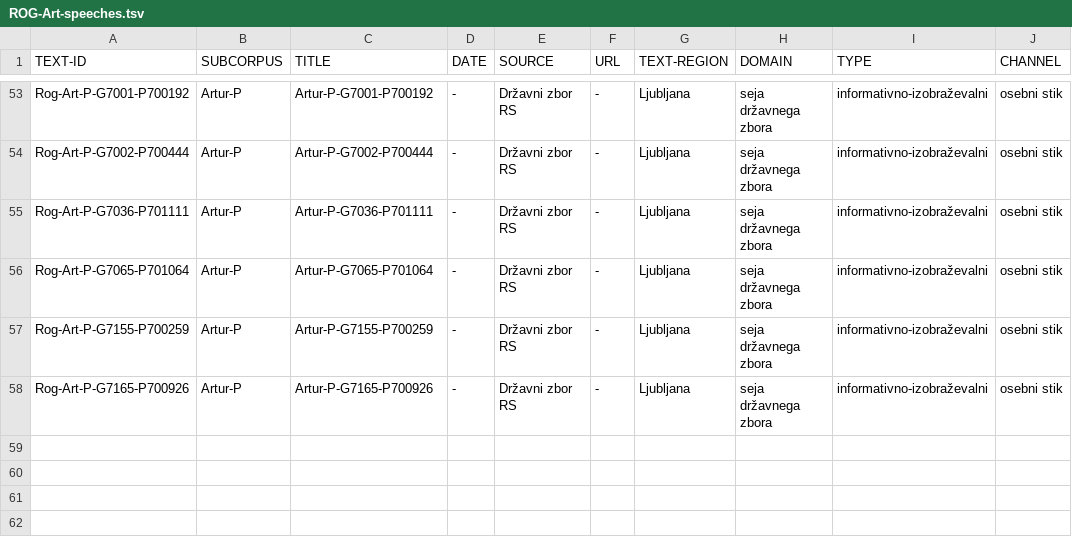
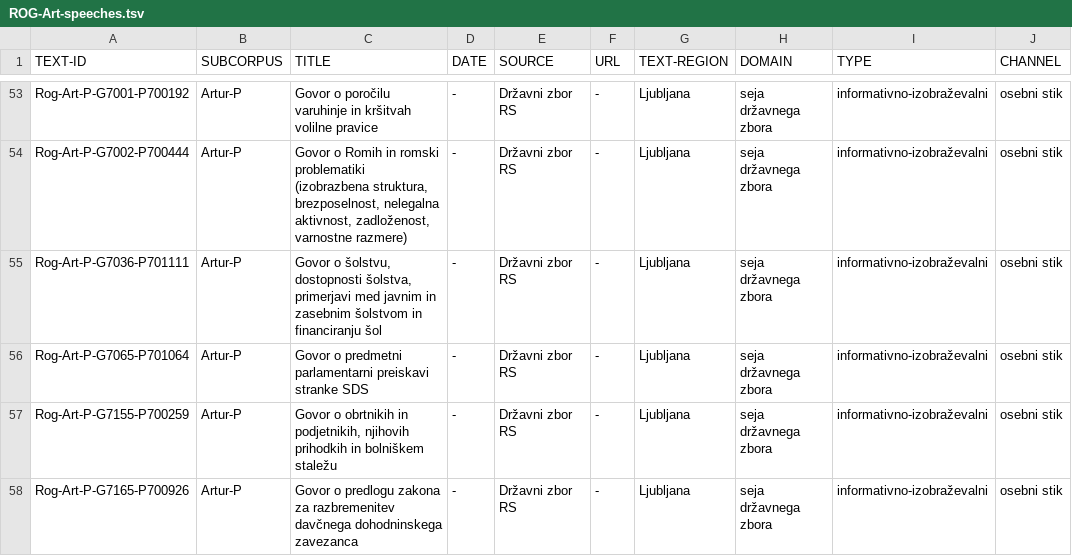
Before and after one commit to clarinsi/mezzanine_resources, a TSV file: ROG/ROG-Art/ROG-Art-speeches.tsv, drawn as a sheet; only a part is shown, gaps mark what is left out; the diff covers the shown part only; the diff names each change by its address in the sheet, - before the commit and + after, or states it on an @@ line.

Commit message:
Rerun pipeline with Tjaša's titles.

```diff
--- a/ROG/ROG-Art/ROG-Art-speeches.tsv
+++ b/ROG/ROG-Art/ROG-Art-speeches.tsv
-C53 (TITLE): Artur-P-G7001-P700192
+C53 (TITLE): Govor o poročilu varuhinje in kršitvah volilne pravice
-C54 (TITLE): Artur-P-G7002-P700444
+C54 (TITLE): Govor o Romih in romski problematiki (izobrazbena struktura, brezposelnost, nelegalna aktivnost, zadloženost, varnostne razmere)
-C55 (TITLE): Artur-P-G7036-P701111
+C55 (TITLE): Govor o šolstvu, dostopnosti šolstva, primerjavi med javnim in zasebnim šolstvom in financiranju šol
-C56 (TITLE): Artur-P-G7065-P701064
+C56 (TITLE): Govor o predmetni parlamentarni preiskavi stranke SDS
-C57 (TITLE): Artur-P-G7155-P700259
+C57 (TITLE): Govor o obrtnikih in podjetnikih, njihovih prihodkih in bolniškem staležu
-C58 (TITLE): Artur-P-G7165-P700926
+C58 (TITLE): Govor o predlogu zakona za razbremenitev davčnega dohodninskega zavezanca
```
Also changed, not shown: 59 edited cells elsewhere in this file, ROG/ROG-speeches.tsv, 3 other files.
